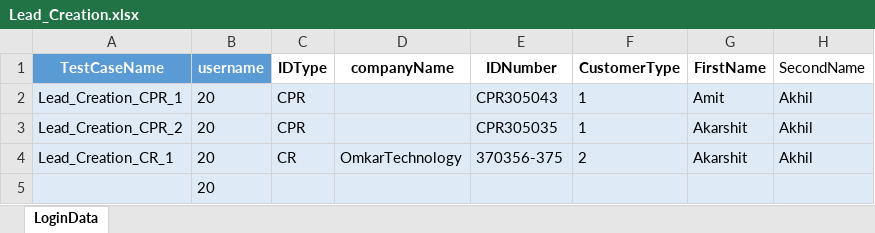
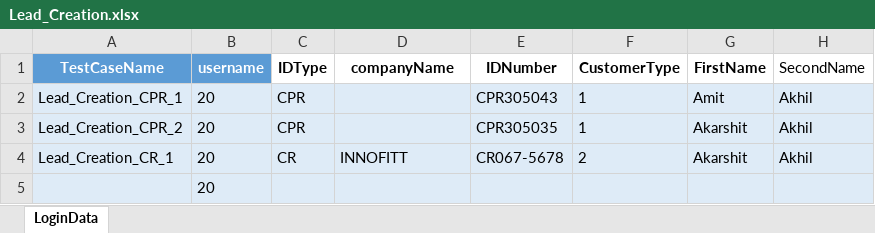
Before and after one commit to Akarshit172/web-automation-framework, an Excel workbook: resources/test_data/Lead_Creation.xlsx, sheet LoginData, drawn as a sheet; only a part is shown; values as stored, in another font and other column widths than the file's, no borders; table styles not drawn; the diff names each change by its address in the sheet, - before the commit and + after, or states it on an @@ line.

```diff
--- a/resources/test_data/Lead_Creation.xlsx (sheet LoginData)
+++ b/resources/test_data/Lead_Creation.xlsx (sheet LoginData)
-D4 (companyName): OmkarTechnology
+D4 (companyName): INNOFITT
-E4 (IDNumber): 370356-375
+E4 (IDNumber): CR067-5678
```
Also changed, not shown: 2 other files.
